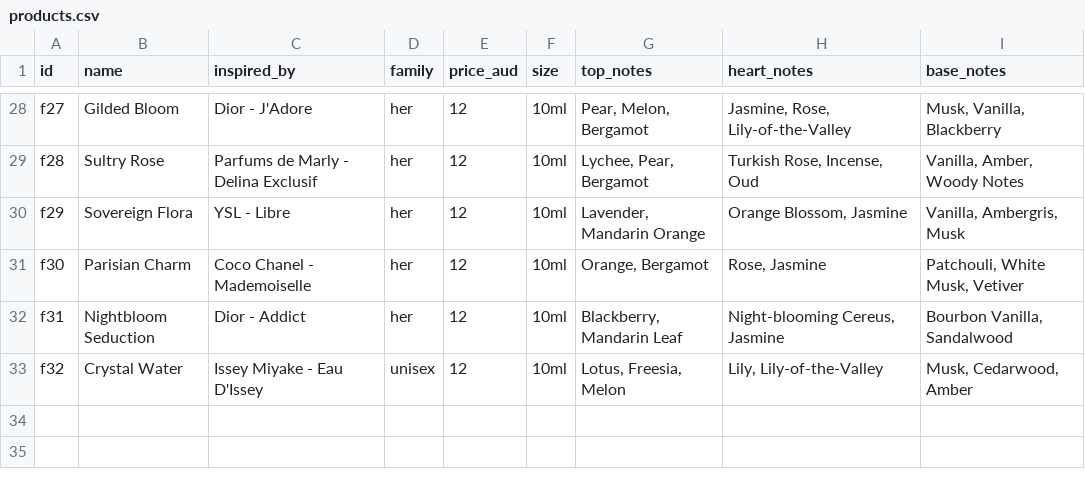
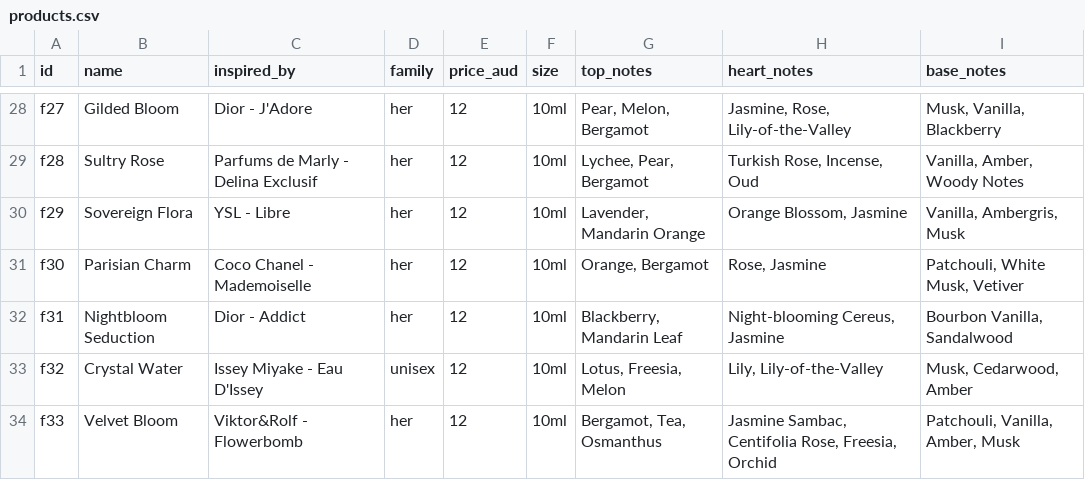
Before and after one commit to mstaal1974/Fragrance-landing-, a CSV file: products.csv, drawn as a sheet; only a part is shown, gaps mark what is left out; the diff names each change by its address in the sheet, - before the commit and + after, or states it on an @@ line.

```diff
--- a/products.csv
+++ b/products.csv
+row 34: f33 | Velvet Bloom | Viktor&Rolf - Flowerbomb | her | 12 | 10ml | Bergamot, Tea, Osmanthus | Jasmine Sambac, Centifolia Rose, Freesia, Orchid | Patchouli, Vanilla, Amber, Musk
```
Also changed, not shown: 5 other files.
